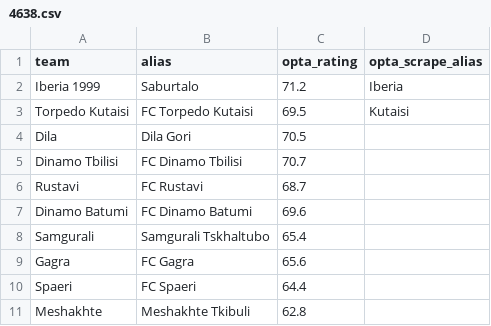
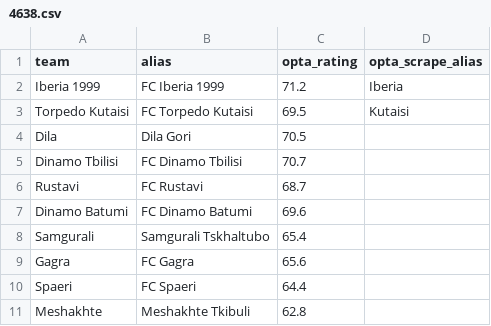
Before and after one commit to SmudgeYorkshire/footrankings, a CSV file: ratings/4638.csv, drawn as a sheet.

Commit message:
Fix stale alias causing Georgia's Iberia 1999 to default every simulation
ratings/4638.csv's alias was still "Saburtalo", the club's old name --
the live provider now reports it as "FC Iberia 1999", so it never matched
and silently fell back to the flat default rating on every run. Found via
a full audit of all 54 top-flight leagues' simulations and Status-column
labels (prompted by a "double check league predictions" request): every
league simulates cleanly and all Status labels match the 2027/28 access
list; this was the one real bug surfaced, now fixed and verified.

```diff
--- a/ratings/4638.csv
+++ b/ratings/4638.csv
@@ -1,3 +1,3 @@
 team,alias,opta_rating,opta_scrape_alias
-Iberia 1999,Saburtalo,71.2,Iberia
+Iberia 1999,FC Iberia 1999,71.2,Iberia
 Torpedo Kutaisi,FC Torpedo Kutaisi,69.5,Kutaisi
```
